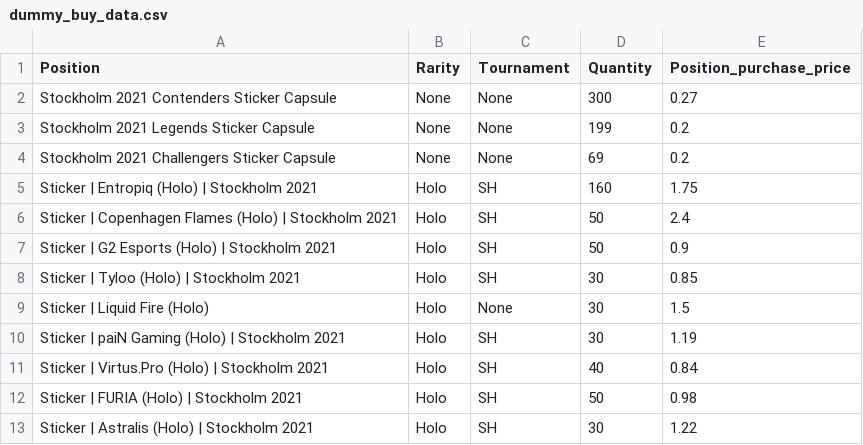
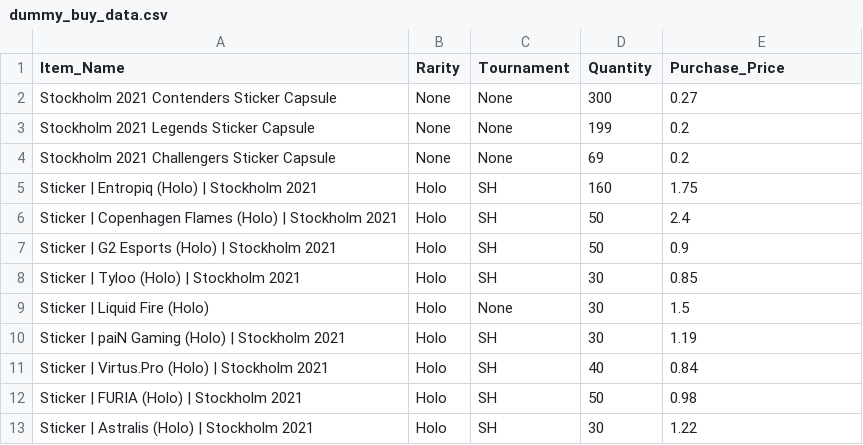
Before and after one commit to ElonRM/Sticker_Fonds_Tracker, a CSV file: dummy_buy_data.csv, drawn as a sheet.

```diff
--- a/dummy_buy_data.csv
+++ b/dummy_buy_data.csv
@@ -1,2 +1,2 @@
-Position,Rarity,Tournament,Quantity,Position_purchase_price
+Item_Name,Rarity,Tournament,Quantity,Purchase_Price
 Stockholm 2021 Contenders Sticker Capsule,None,None,300,0.27
```
Also changed, not shown: value_history.csv, 14 other files.
